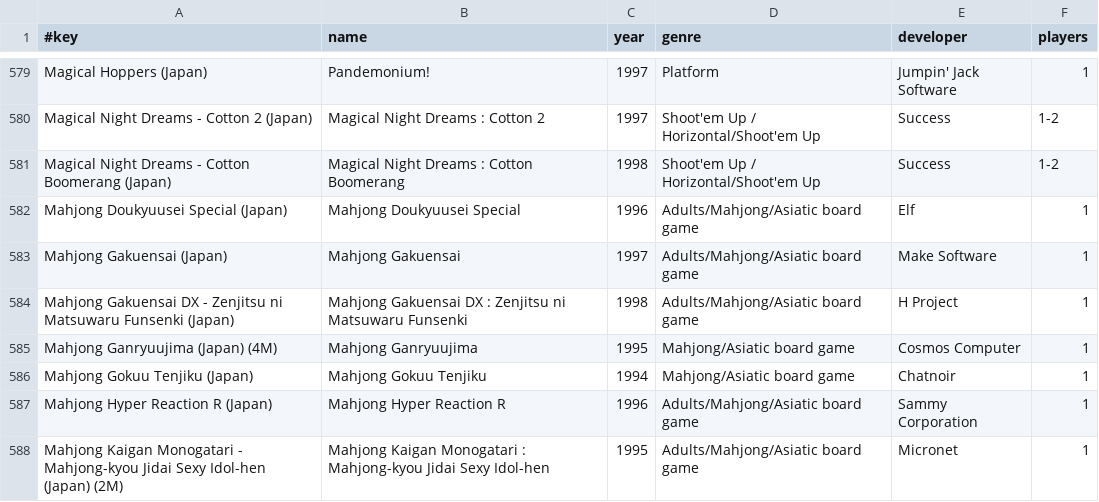
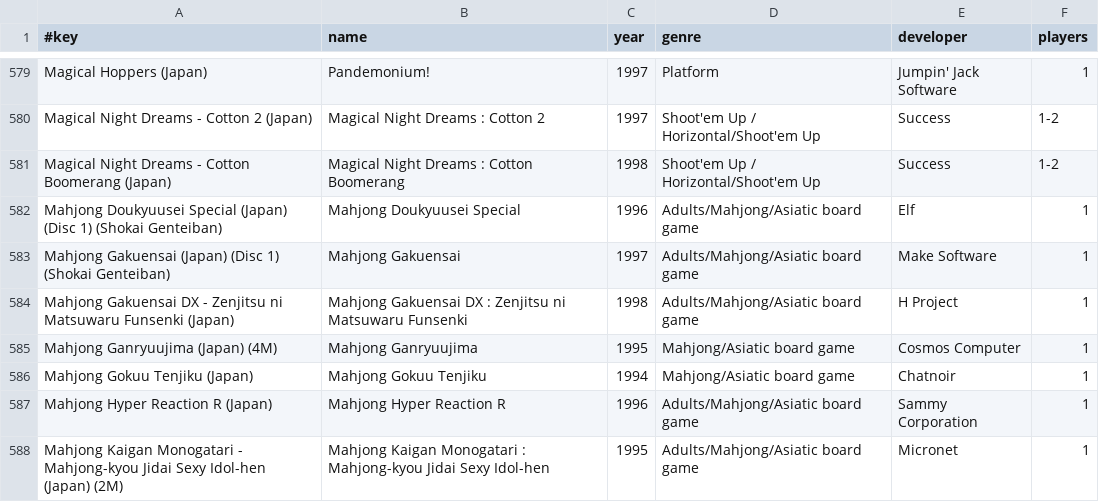
Before and after one commit to chipster6502/artworkdb-sega, a TSV file: docs/Saturn/Artwork/gameinfo.tsv, drawn as a sheet; only a part is shown, gaps mark what is left out.

```diff
--- a/docs/Saturn/Artwork/gameinfo.tsv
+++ b/docs/Saturn/Artwork/gameinfo.tsv
@@ -581,4 +581,4 @@ Magical Night Dreams - Cotton 2 (Japan)	Magical Night Dreams : Cotton 2	1997	Sho
 Magical Night Dreams - Cotton Boomerang (Japan)	Magical Night Dreams : Cotton Boomerang	1998	Shoot'em Up / Horizontal/Shoot'em Up	Success	1-2
-Mahjong Doukyuusei Special (Japan)	Mahjong Doukyuusei Special	1996	Adults/Mahjong/Asiatic board game	Elf	1
-Mahjong Gakuensai (Japan)	Mahjong Gakuensai	1997	Adults/Mahjong/Asiatic board game	Make Software	1
+Mahjong Doukyuusei Special (Japan) (Disc 1) (Shokai Genteiban)	Mahjong Doukyuusei Special	1996	Adults/Mahjong/Asiatic board game	Elf	1
+Mahjong Gakuensai (Japan) (Disc 1) (Shokai Genteiban)	Mahjong Gakuensai	1997	Adults/Mahjong/Asiatic board game	Make Software	1
 Mahjong Gakuensai DX - Zenjitsu ni Matsuwaru Funsenki (Japan)	Mahjong Gakuensai DX : Zenjitsu ni Matsuwaru Funsenki	1998	Adults/Mahjong/Asiatic board game	H Project	1
```
Also changed, not shown: docs/Saturn/Artwork/index.tsv, docs/Saturn/Artwork/manifest.tsv, 6 other files.
